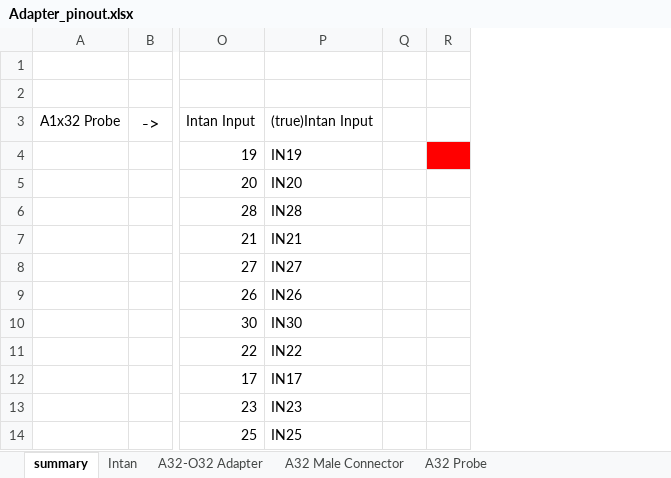
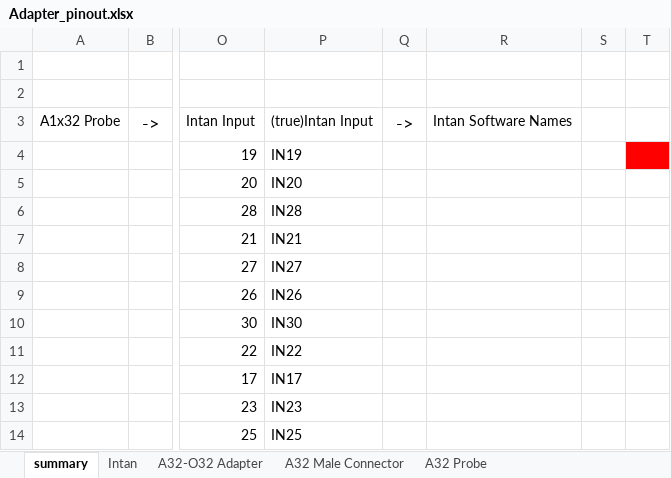
Before and after one commit to batesk52/CMU.49.003-Spike-Sorting-Kilosort, an Excel workbook: Adapter_pinout.xlsx, sheet summary, drawn as a sheet; only a part is shown, gaps mark what is left out; values as stored, in another font and other column widths than the file's, no borders; charts and pictures and conditional formats not drawn; the diff names each change by its address in the sheet, - before the commit and + after, or states it on an @@ line.

Commit message:
huge changes to pipeline - raw data is now in class structure and can be fed into a kilosort pipeline

```diff
--- a/Adapter_pinout.xlsx (sheet summary)
+++ b/Adapter_pinout.xlsx (sheet summary)
+column Q, row 3: ->
+column R, row 3: Intan Software Names
```
Also changed, not shown: 4 other files.
